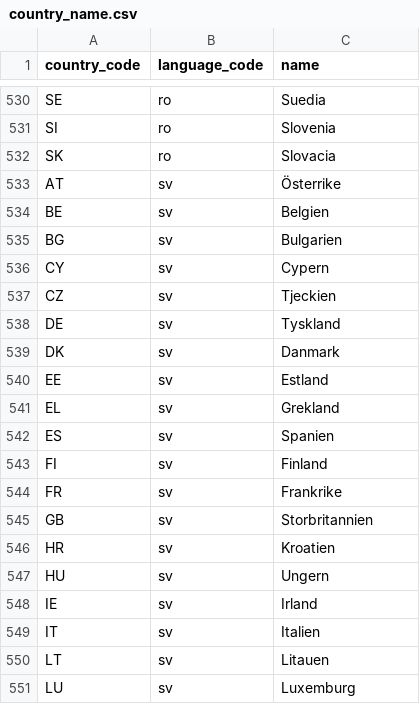
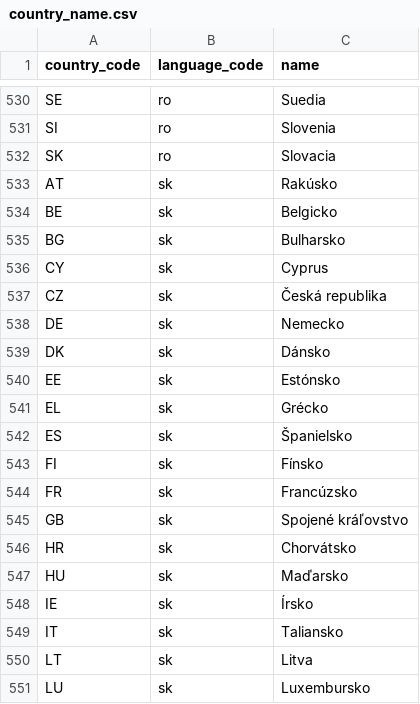
Before and after one commit to jerekapyaho/eumemberdata, a CSV file: country_name.csv, drawn as a sheet; only a part is shown, gaps mark what is left out; the shorter side is filled out with more unchanged rows; the diff covers the shown part only.

```diff
--- a/country_name.csv
+++ b/country_name.csv
@@ -532 +532,20 @@ SI,ro,Slovenia
 SK,ro,Slovacia
+AT,sk,Rakúsko
+BE,sk,Belgicko
+BG,sk,Bulharsko
+CY,sk,Cyprus
+CZ,sk,Česká republika
+DE,sk,Nemecko
+DK,sk,Dánsko
+EE,sk,Estónsko
+EL,sk,Grécko
+ES,sk,Španielsko
+FI,sk,Fínsko
+FR,sk,Francúzsko
+GB,sk,Spojené kráľovstvo
+HR,sk,Chorvátsko
+HU,sk,Maďarsko
+IE,sk,Írsko
+IT,sk,Taliansko
+LT,sk,Litva
+LU,sk,Luxembursko
```
Also changed, not shown: 9 added rows elsewhere in this file, city_name.csv.
